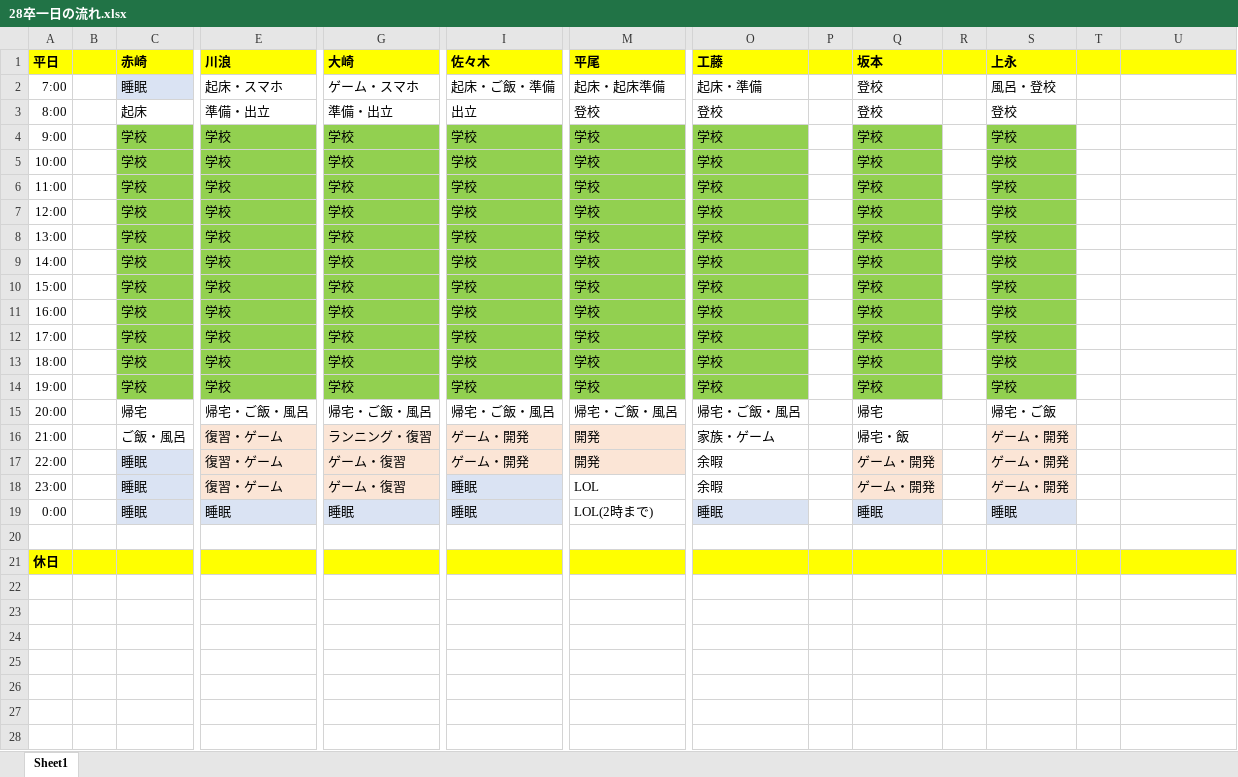
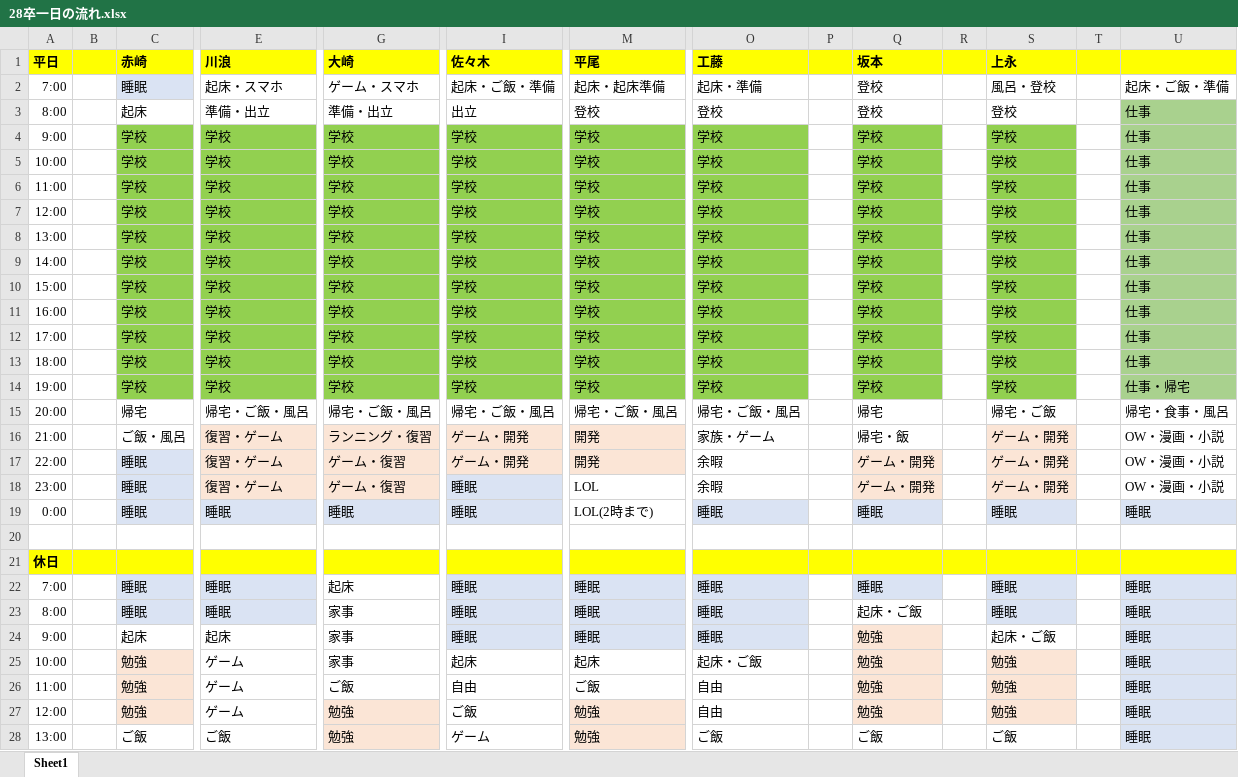
Before and after one commit to MahiroCreative/GameEngine, an Excel workbook: 28卒一日の流れ.xlsx, sheet Sheet1, drawn as a sheet; only a part is shown, gaps mark what is left out; values as stored, in another font and other column widths than the file's, no borders; rows hold the shown columns only; the diff covers the shown part only; the diff names each change by its address in the sheet, - before the commit and + after, or states it on an @@ line.

Commit message:
Update 28卒一日の流れ.xlsx

```diff
--- a/28卒一日の流れ.xlsx (sheet Sheet1)
+++ b/28卒一日の流れ.xlsx (sheet Sheet1)
-U2: (empty)
+U2: 起床・ご飯・準備
-U3:U13: (empty)
+U3:U13: 仕事
-U3:U14 fill: none
+U3:U14 fill: #A9D18E
-U14: (empty)
+U14: 仕事・帰宅
-U15: (empty)
+U15: 帰宅・食事・風呂
-U16:U18: (empty)
+U16:U18: OW・漫画・小説
-U19: (empty)
+U19: 睡眠
-U19 fill: none
+U19 fill: #DAE3F3
+row 22: 7:00 |  | 睡眠 | 睡眠 | 起床 | 睡眠 | 睡眠 | 睡眠 |  | 睡眠 |  | 睡眠 |  | 睡眠
+row 23: 8:00 |  | 睡眠 | 睡眠 | 家事 | 睡眠 | 睡眠 | 睡眠 |  | 起床・ご飯 |  | 睡眠 |  | 睡眠
+row 24: 9:00 |  | 起床 | 起床 | 家事 | 睡眠 | 睡眠 | 睡眠 |  | 勉強 |  | 起床・ご飯 |  | 睡眠
+row 25: 10:00 |  | 勉強 | ゲーム | 家事 | 起床 | 起床 | 起床・ご飯 |  | 勉強 |  | 勉強 |  | 睡眠
+row 26: 11:00 |  | 勉強 | ゲーム | ご飯 | 自由 | ご飯 | 自由 |  | 勉強 |  | 勉強 |  | 睡眠
+row 27: 12:00 |  | 勉強 | ゲーム | 勉強 | ご飯 | 勉強 | 自由 |  | 勉強 |  | 勉強 |  | 睡眠
+row 28: 13:00 |  | ご飯 | ご飯 | 勉強 | ゲーム | 勉強 | ご飯 |  | ご飯 |  | ご飯 |  | 睡眠
```
Also changed, not shown: 12 added rows elsewhere in this sheet.
